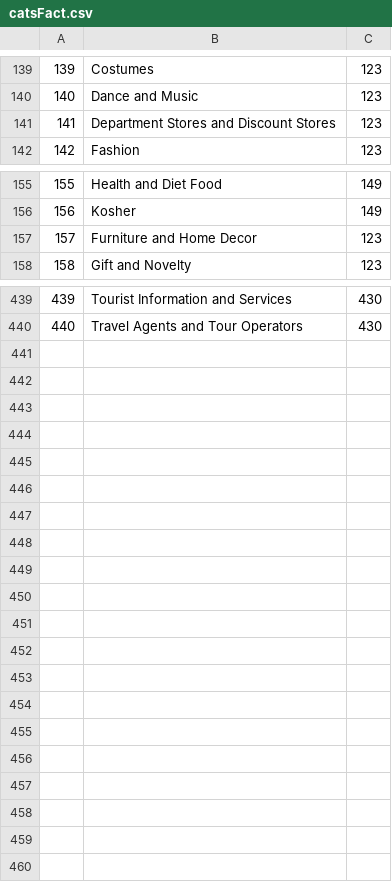
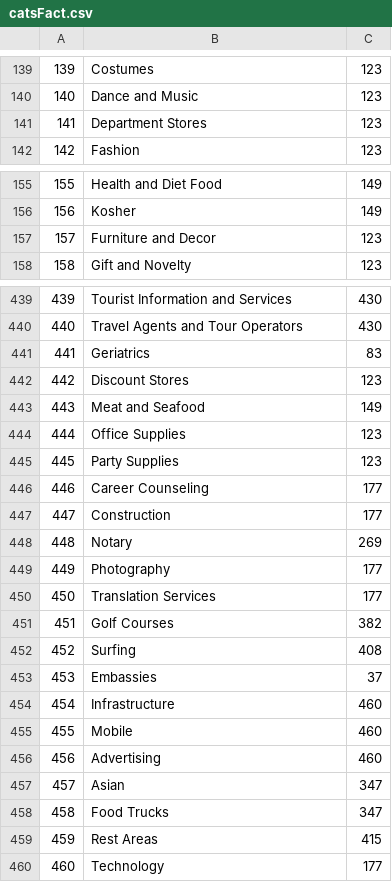
Before and after one commit to 3meters/proxibase, a CSV file: tools/categories/catsFact.csv, drawn as a sheet; only a part is shown, gaps mark what is left out; the diff covers the shown part only.

Commit message:
categories mostly working with category tests passing. still missing some cleanup before merge with dev

```diff
--- a/tools/categories/catsFact.csv
+++ b/tools/categories/catsFact.csv
@@ -140,3 +140,3 @@
 140,Dance and Music,123,
-141,Department Stores and Discount Stores,123,
+141,Department Stores,123,
 142,Fashion,123,
@@ -156,3 +156,3 @@
 156,Kosher,149,
-157,Furniture and Home Decor,123,
+157,Furniture and Decor,123,
 158,Gift and Novelty,123,
@@ -440 +440,21 @@
 440,Travel Agents and Tour Operators,430,
+441,Geriatrics,83,
+442,Discount Stores,123,
+443,Meat and Seafood,149,
+444,Office Supplies,123,
+445,Party Supplies,123,
+446,Career Counseling,177,
+447,Construction,177,
+448,Notary,269,
+449,Photography,177,
+450,Translation Services,177,
+451,Golf Courses,382,
+452,Surfing,408,
+453,Embassies,37,
+454,Infrastructure,460,
+455,Mobile,460,
+456,Advertising,460,
+457,Asian,347,
+458,Food Trucks,347,
+459,Rest Areas,415,
+460,Technology,177,
```
Also changed, not shown: 7 edited cells elsewhere in this file, 6 other files.
